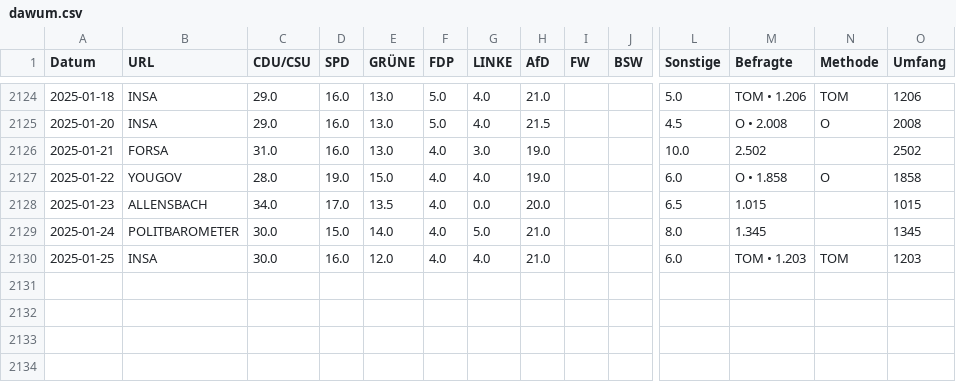
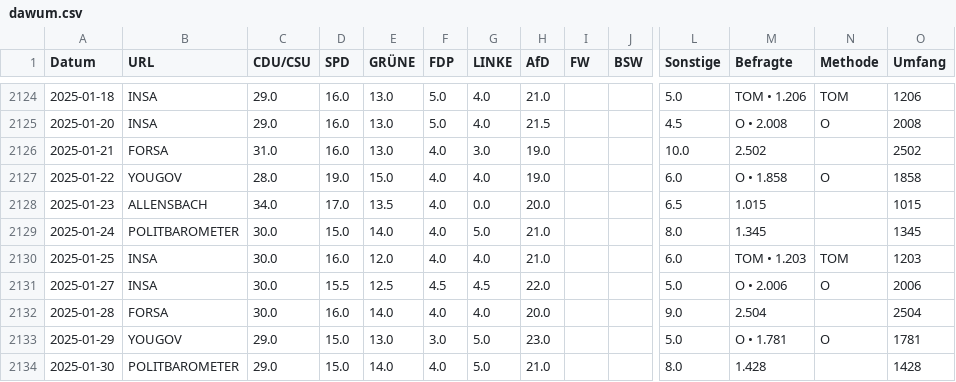
Before and after one commit to thomascamminady/dawum-crawl, a CSV file: data/dawum.csv, drawn as a sheet; only a part is shown, gaps mark what is left out; rows hold the shown columns only; the diff names each change by its address in the sheet, - before the commit and + after, or states it on an @@ line.

```diff
--- a/data/dawum.csv
+++ b/data/dawum.csv
+row 2131: 2025-01-27 | INSA | 30.0 | 15.5 | 12.5 | 4.5 | 4.5 | 22.0 |  |  | 5.0 | O • 2.006 | O | 2006
+row 2132: 2025-01-28 | FORSA | 30.0 | 16.0 | 14.0 | 4.0 | 4.0 | 20.0 |  |  | 9.0 | 2.504 |  | 2504
+row 2133: 2025-01-29 | YOUGOV | 29.0 | 15.0 | 13.0 | 3.0 | 5.0 | 23.0 |  |  | 5.0 | O • 1.781 | O | 1781
+row 2134: 2025-01-30 | POLITBAROMETER | 29.0 | 15.0 | 14.0 | 4.0 | 5.0 | 21.0 |  |  | 8.0 | 1.428 |  | 1428
```
Also changed, not shown: data/dawum_pivot.csv, 1 other file.
